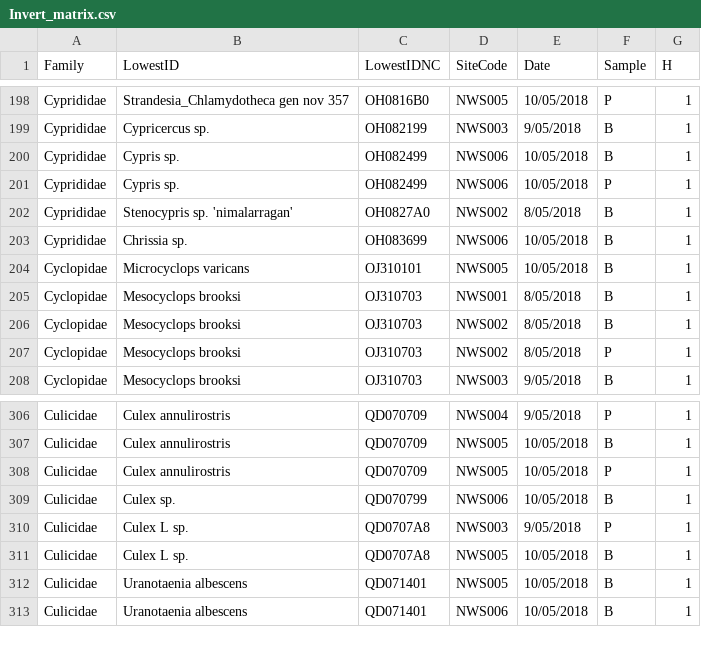
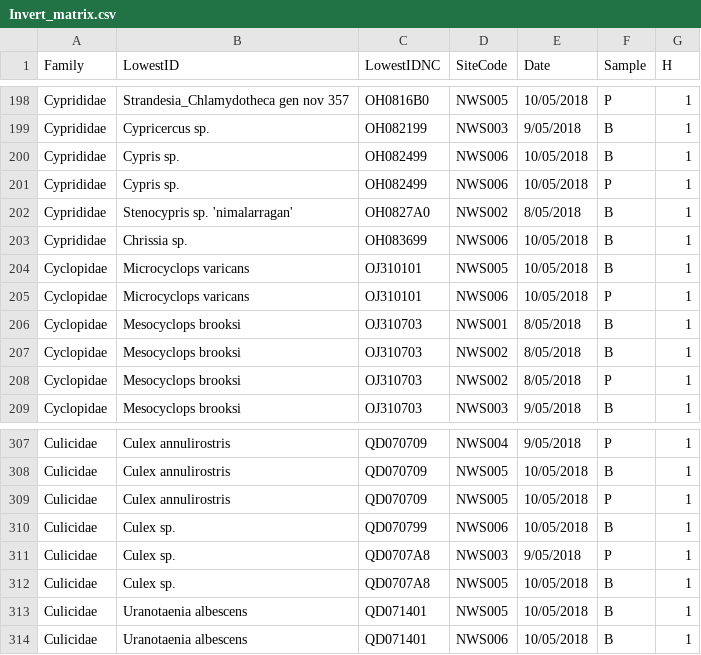
Before and after one commit to AdrianMP62/Nimalarragan, a CSV file: raw_data/Invert_matrix.csv, drawn as a sheet; only a part is shown, gaps mark what is left out.

Commit message:
fixed up stuff

```diff
--- a/raw_data/Invert_matrix.csv
+++ b/raw_data/Invert_matrix.csv
@@ -204,2 +204,3 @@ Cyprididae,Chrissia sp.,OH083699,NWS006,10/05/2018,B,1
 Cyclopidae,Microcyclops varicans,OJ310101,NWS005,10/05/2018,B,1
+Cyclopidae,Microcyclops varicans,OJ310101,NWS006,10/05/2018,P,1
 Cyclopidae,Mesocyclops brooksi,OJ310703,NWS001,8/05/2018,B,1
@@ -309,4 +310,4 @@ Culicidae,Culex annulirostris,QD070709,NWS005,10/05/2018,P,1
 Culicidae,Culex sp.,QD070799,NWS006,10/05/2018,B,1
-Culicidae,Culex L sp.,QD0707A8,NWS003,9/05/2018,P,1
-Culicidae,Culex L sp.,QD0707A8,NWS005,10/05/2018,B,1
+Culicidae,Culex sp.,QD0707A8,NWS003,9/05/2018,P,1
+Culicidae,Culex sp.,QD0707A8,NWS005,10/05/2018,B,1
 Culicidae,Uranotaenia albescens,QD071401,NWS005,10/05/2018,B,1
```
